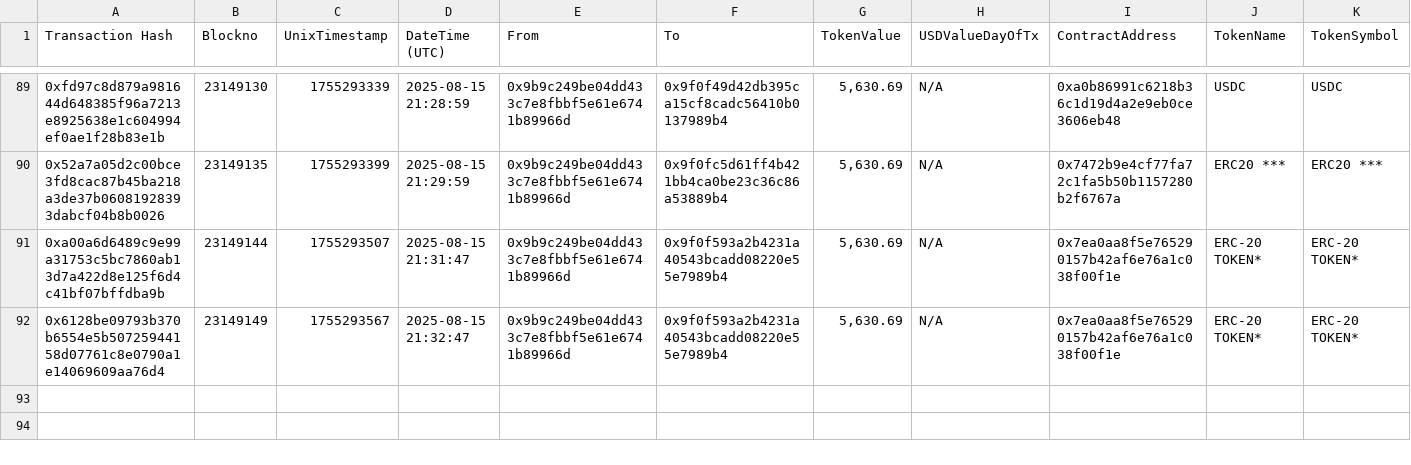
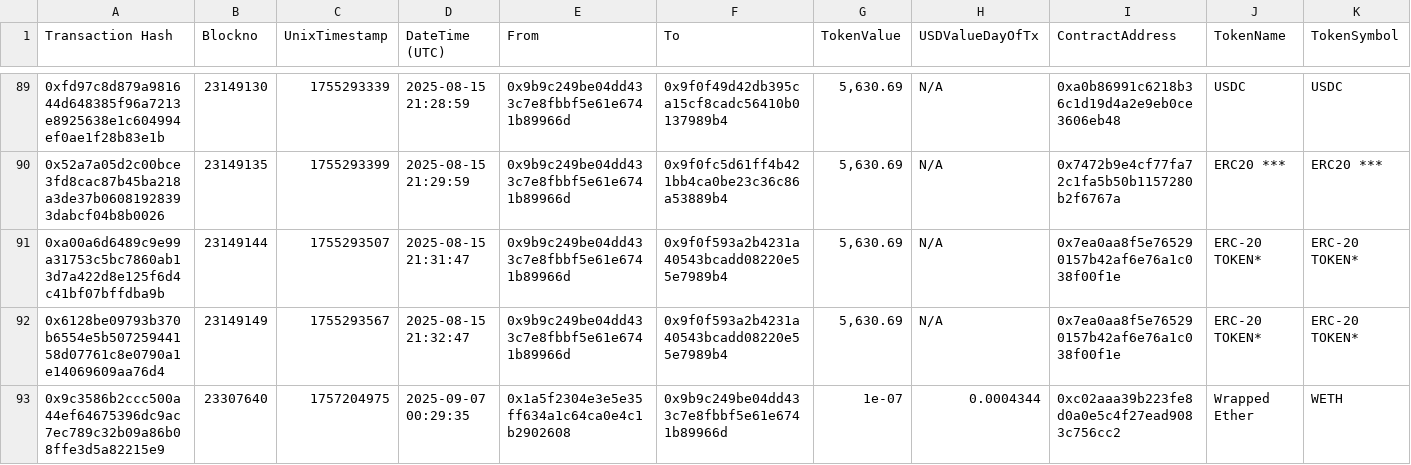
Before and after one commit to danchousz/ens_open_ledger, a CSV file: scripts/data_miner/data/raw/$Hackathons SG/token.csv, drawn as a sheet; only a part is shown, gaps mark what is left out.

```diff
--- a/scripts/data_miner/data/raw/$Hackathons SG/token.csv
+++ b/scripts/data_miner/data/raw/$Hackathons SG/token.csv
@@ -92 +92,2 @@
 "0x6128be09793b370b6554e5b50725944158d07761c8e0790a1e14069609aa76d4","23149149","1755293567","2025-08-15 21:32:47","0x9b9c249be04dd433c7e8fbbf5e61e6741b89966d","0x9f0f593a2b4231a40543bcadd08220e55e7989b4","5,630.69","N/A","0x7ea0aa8f5e765290157b42af6e76a1c038f00f1e","ERC-20 TOKEN*","ERC-20 TOKEN*"
+"0x9c3586b2ccc500a44ef64675396dc9ac7ec789c32b09a86b08ffe3d5a82215e9","23307640","1757204975","2025-09-07 00:29:35","0x1a5f2304e3e5e35ff634a1c64ca0e4c1b2902608","0x9b9c249be04dd433c7e8fbbf5e61e6741b89966d","1e-07","0.0004344","0xc02aaa39b223fe8d0a0e5c4f27ead9083c756cc2","Wrapped Ether","WETH"
```
Also changed, not shown: scripts/data_miner/data/raw/$Public Goods/token.csv, 4 other files.
